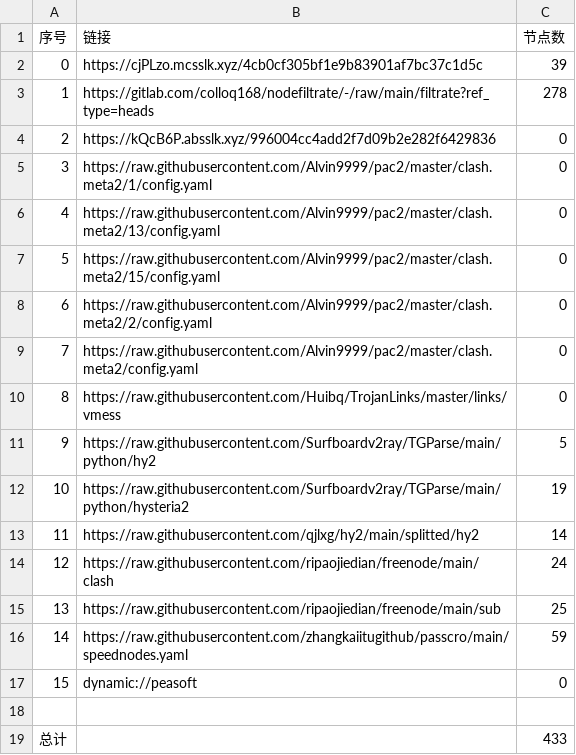
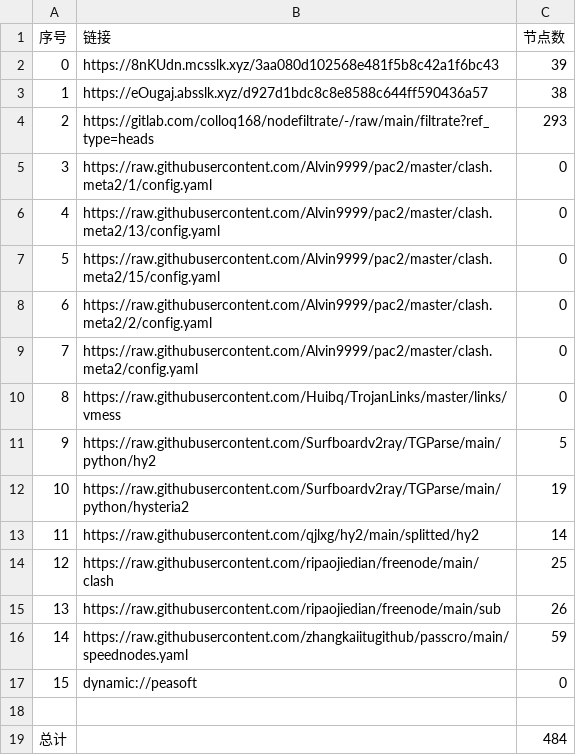
Before and after one commit to nowts71/NoMoreWalls, a CSV file: list_result.csv, drawn as a sheet.

```diff
--- a/list_result.csv
+++ b/list_result.csv
@@ -1,5 +1,5 @@
 序号,链接,节点数
-0,https://cjPLzo.mcsslk.xyz/4cb0cf305bf1e9b83901af7bc37c1d5c,39
-1,https://gitlab.com/colloq168/nodefiltrate/-/raw/main/filtrate?ref_type=heads,278
-2,https://kQcB6P.absslk.xyz/996004cc4add2f7d09b2e282f6429836,0
+0,https://8nKUdn.mcsslk.xyz/3aa080d102568e481f5b8c42a1f6bc43,39
+1,https://eOugaj.absslk.xyz/d927d1bdc8c8e8588c644ff590436a57,38
+2,https://gitlab.com/colloq168/nodefiltrate/-/raw/main/filtrate?ref_type=heads,293
 3,https://raw.githubusercontent.com/Alvin9999/pac2/master/clash.meta2/1/config.yaml,0
@@ -13,4 +13,4 @@
 11,https://raw.githubusercontent.com/qjlxg/hy2/main/splitted/hy2,14
-12,https://raw.githubusercontent.com/ripaojiedian/freenode/main/clash,24
-13,https://raw.githubusercontent.com/ripaojiedian/freenode/main/sub,25
+12,https://raw.githubusercontent.com/ripaojiedian/freenode/main/clash,25
+13,https://raw.githubusercontent.com/ripaojiedian/freenode/main/sub,26
 14,https://raw.githubusercontent.com/zhangkaiitugithub/passcro/main/speednodes.yaml,59
@@ -18,2 +18,2 @@
 
-总计,,433
+总计,,484
```
Also changed, not shown: 30 other files.
